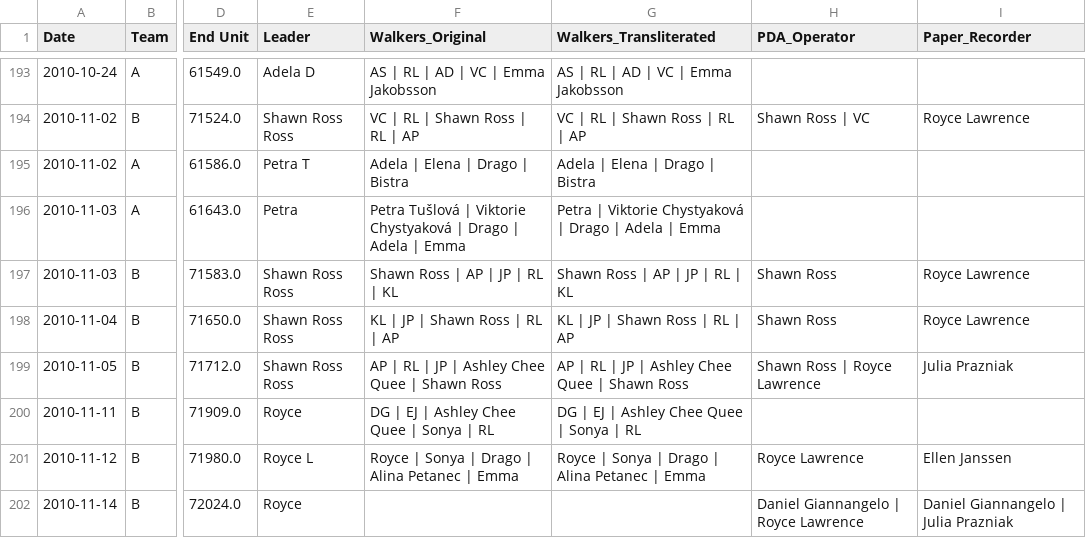
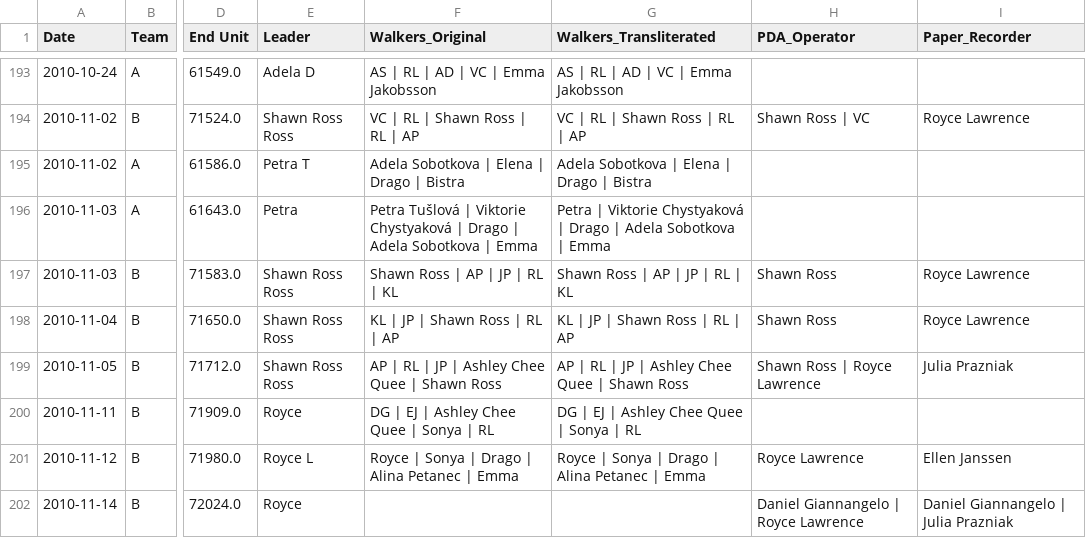
Before and after one commit to saross/trap-extraction, a CSV file: outputs/attribution.csv, drawn as a sheet; only a part is shown, gaps mark what is left out; the diff names each change by its address in the sheet, - before the commit and + after, or states it on an @@ line.

```diff
--- a/outputs/attribution.csv
+++ b/outputs/attribution.csv
-F195 (Walkers_Original): Adela | Elena | Drago | Bistra
+F195 (Walkers_Original): Adela Sobotkova | Elena | Drago | Bistra
-G195 (Walkers_Transliterated): Adela | Elena | Drago | Bistra
+G195 (Walkers_Transliterated): Adela Sobotkova | Elena | Drago | Bistra
-F196 (Walkers_Original): …| Adela | Emma
+F196 (Walkers_Original): …| Adela Sobotkova | Emma
-G196 (Walkers_Transliterated): …| Adela | Emma
+G196 (Walkers_Transliterated): …| Adela Sobotkova | Emma
```
Also changed, not shown: 1 other file.
